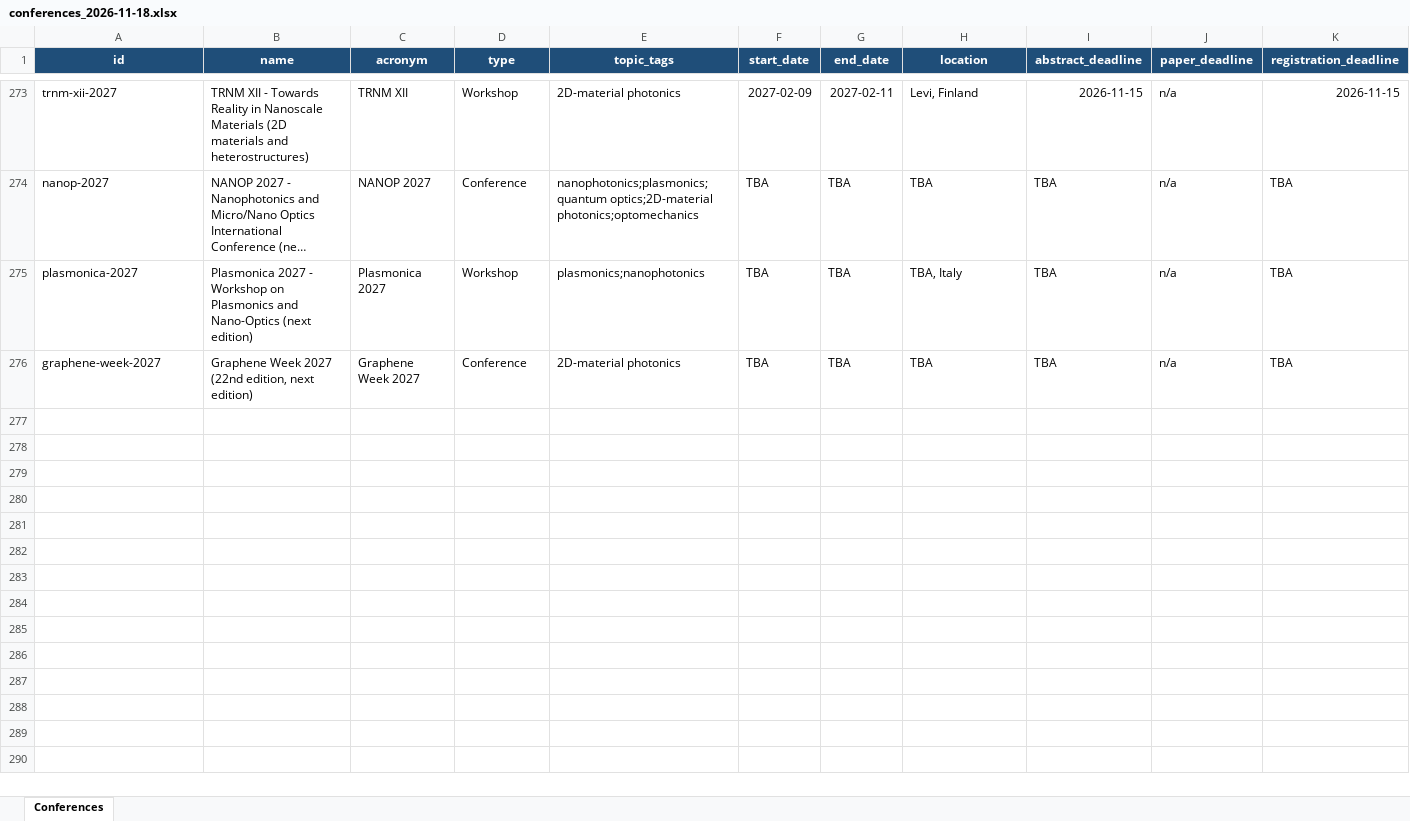
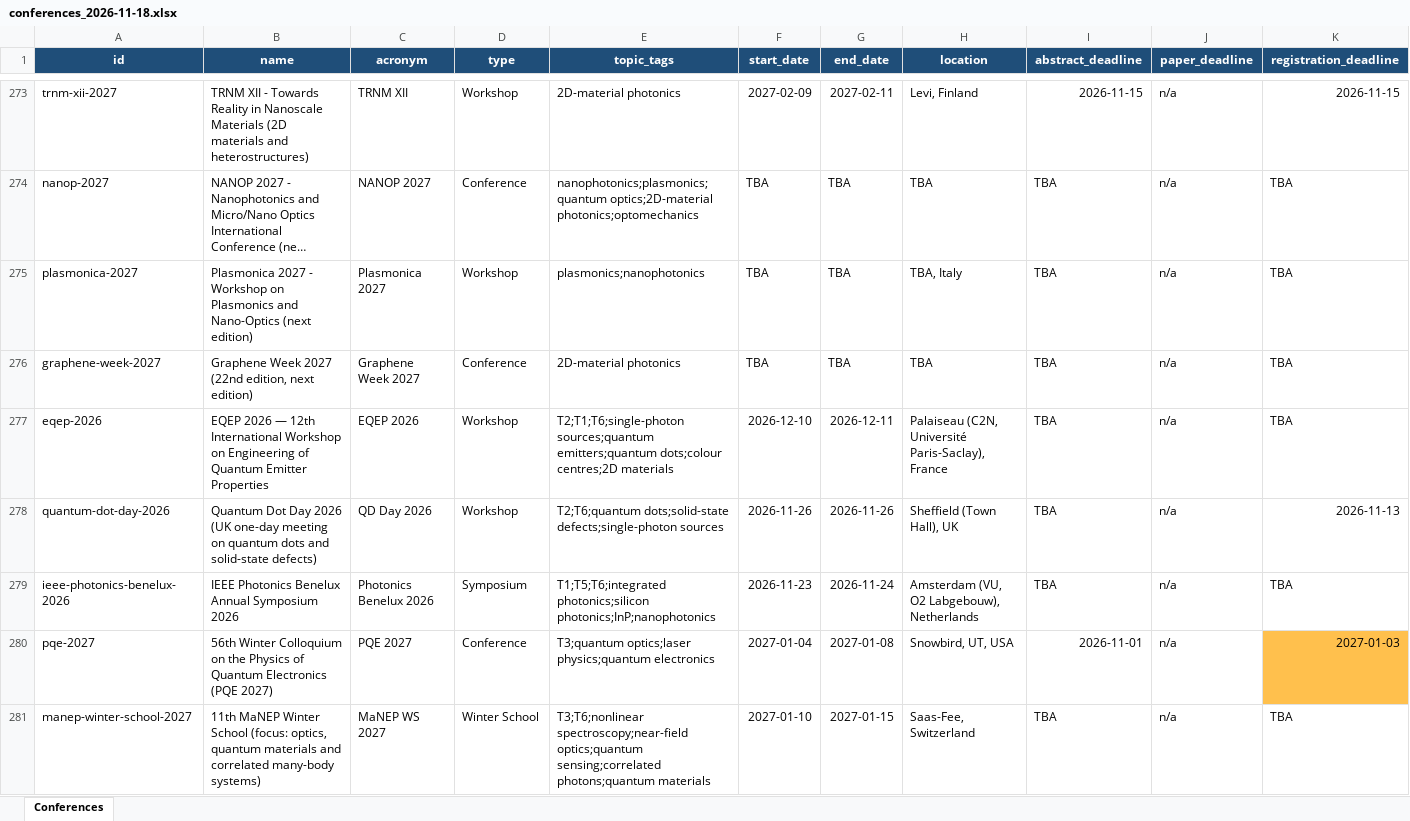
Before and after one commit to munsteraner/conferences, an Excel workbook: conferences_2026-11-18.xlsx, sheet Conferences, drawn as a sheet; only a part is shown, gaps mark what is left out; long unchanged cells end in …; values as stored, in another font and other column widths than the file's, no borders; conditional formats not drawn; rows hold the shown columns only; the diff covers the shown part only; the diff names each change by its address in the sheet, - before the commit and + after, or states it on an @@ line.

```diff
--- a/conferences_2026-11-18.xlsx (sheet Conferences)
+++ b/conferences_2026-11-18.xlsx (sheet Conferences)
+row 277: eqep-2026 | EQEP 2026 — 12th International Workshop on Engineering of Quantum Emitter Properties | EQEP 2026 | Workshop | T2;T1;T6;single-photon sources;quantum emitters;quantum dots;colour centres;2D materials | 2026-12-10 | 2026-12-11 | Palaiseau (C2N, Université Paris-Saclay), France | TBA | n/a | TBA
+row 278: quantum-dot-day-2026 | Quantum Dot Day 2026 (UK one-day meeting on quantum dots and solid-state defects) | QD Day 2026 | Workshop | T2;T6;quantum dots;solid-state defects;single-photon sources | 2026-11-26 | 2026-11-26 | Sheffield (Town Hall), UK | TBA | n/a | 2026-11-13
+row 279: ieee-photonics-benelux-2026 | IEEE Photonics Benelux Annual Symposium 2026 | Photonics Benelux 2026 | Symposium | T1;T5;T6;integrated photonics;silicon photonics;InP;nanophotonics | 2026-11-23 | 2026-11-24 | Amsterdam (VU, O2 Labgebouw), Netherlands | TBA | n/a | TBA
+row 280: pqe-2027 | 56th Winter Colloquium on the Physics of Quantum Electronics (PQE 2027) | PQE 2027 | Conference | T3;quantum optics;laser physics;quantum electronics | 2027-01-04 | 2027-01-08 | Snowbird, UT, USA | 2026-11-01 | n/a | 2027-01-03
+row 281: manep-winter-school-2027 | 11th MaNEP Winter School (focus: optics, quantum materials and correlated many-body systems) | MaNEP WS 2027 | Winter School | T3;T6;nonlinear spectroscopy;near-field optics;quantum sensing;correlated photons;quantum materials | 2027-01-10 | 2027-01-15 | Saas-Fee, Switzerland | TBA | n/a | TBA
```
Also changed, not shown: 23 added rows elsewhere in this sheet, 9 other files.
